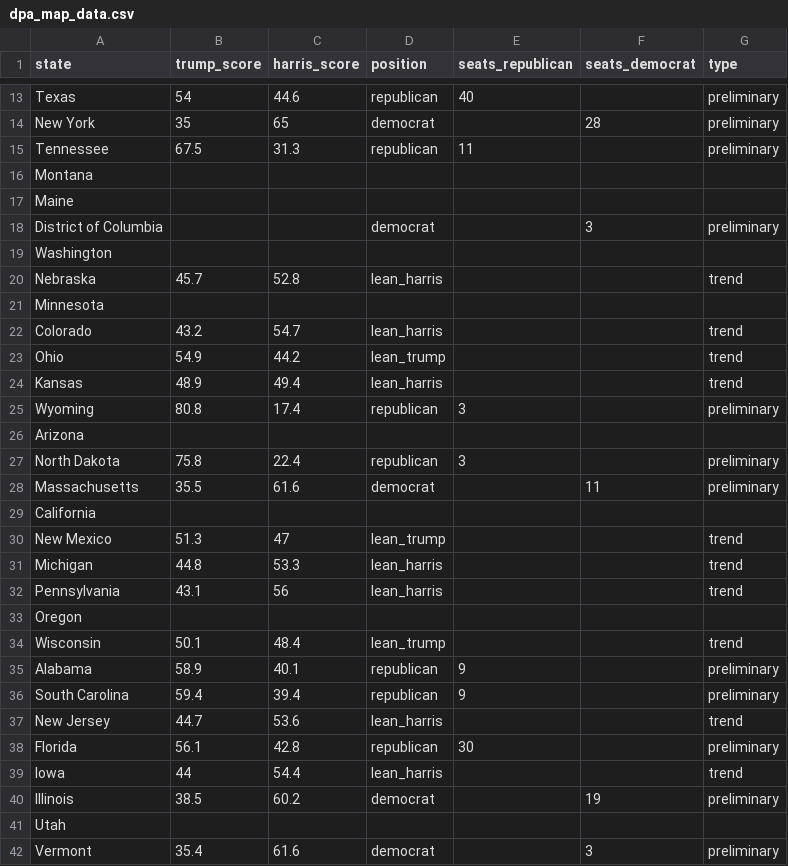
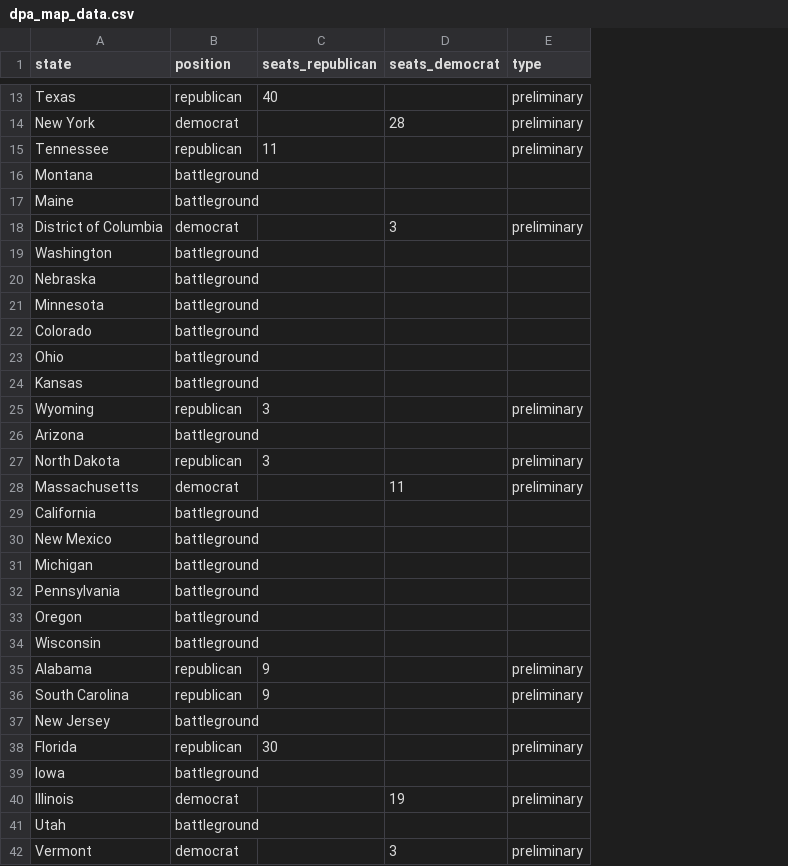
Before and after one commit to tomvaillant/dpa-api-us-wahl, a CSV file: dpa_map_data.csv, drawn as a sheet; only a part is shown, gaps mark what is left out; removed rows and columns are numbered as before the commit, all else as after; the diff covers the shown part only; the diff names each change by its address in the sheet, - before the commit and + after, or states it on an @@ line.

```diff
--- a/dpa_map_data.csv
+++ b/dpa_map_data.csv
-column B (trump_score), rows 13-42: 54 | 35 | 67.5 |  |  |  |  | 45.7 |  | 43.2 | 54.9 | 48.9 | 80.8 |  | 75.8 | 35.5 |  | 51.3 | 44.8 | 43.1 |  | 50.1 | 58.9 | 59.4 | 44.7 | 56.1 | 44 | 38.5 |  | 35.4
-column C (harris_score), rows 13-42: 44.6 | 65 | 31.3 |  |  |  |  | 52.8 |  | 54.7 | 44.2 | 49.4 | 17.4 |  | 22.4 | 61.6 |  | 47 | 53.3 | 56 |  | 48.4 | 40.1 | 39.4 | 53.6 | 42.8 | 54.4 | 60.2 |  | 61.6
-B16:B17 (position): (empty)
+B16:B17 (position): battleground
-B19 (position): (empty)
+B19 (position): battleground
-B20 (position): lean_harris
+B20 (position): battleground
-E20 (type): trend
+E20 (type): (empty)
-B21 (position): (empty)
+B21 (position): battleground
-B22 (position): lean_harris
+B22 (position): battleground
-E22:E24 (type): trend
+E22:E24 (type): (empty)
-B23 (position): lean_trump
+B23 (position): battleground
-B24 (position): lean_harris
+B24 (position): battleground
-B26 (position): (empty)
+B26 (position): battleground
-B29 (position): (empty)
+B29 (position): battleground
-B30 (position): lean_trump
+B30 (position): battleground
-E30:E32 (type): trend
+E30:E32 (type): (empty)
-B31:B32 (position): lean_harris
+B31:B32 (position): battleground
-B33 (position): (empty)
+B33 (position): battleground
-B34 (position): lean_trump
+B34 (position): battleground
-E34 (type): trend
+E34 (type): (empty)
-B37 (position): lean_harris
+B37 (position): battleground
-E37 (type): trend
+E37 (type): (empty)
-B39 (position): lean_harris
+B39 (position): battleground
-E39 (type): trend
+E39 (type): (empty)
-B41 (position): (empty)
+B41 (position): battleground
```
Also changed, not shown: 18 edited cells elsewhere in this file, 1 other file.
